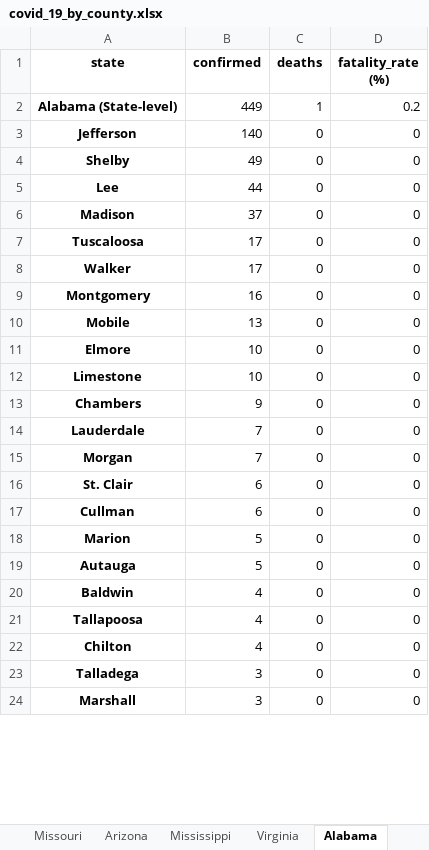
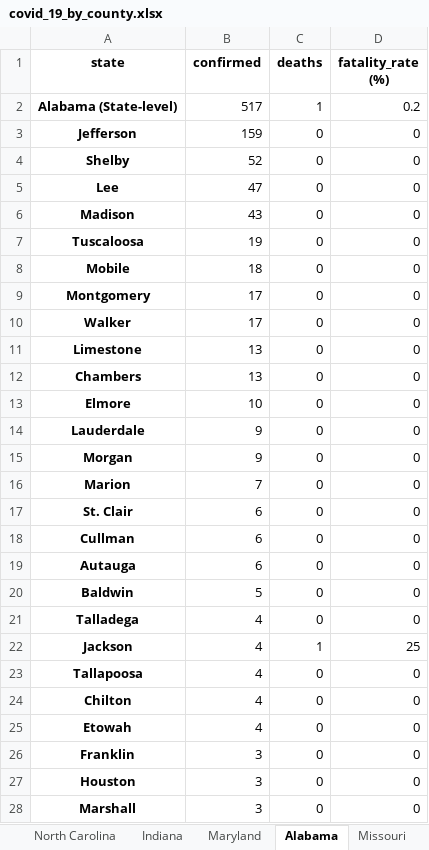
Before and after one commit to apgr0ss/covid19-scraper, an Excel workbook: covid_19_by_county.xlsx, sheet Alabama, drawn as a sheet; only a part is shown; values as stored, in another font and other column widths than the file's, no borders; removed rows and columns are numbered as before the commit, all else as after; the diff covers the shown part only; the diff names each change by its address in the sheet, - before the commit and + after, or states it on an @@ line.

```diff
--- a/covid_19_by_county.xlsx (sheet Alabama)
+++ b/covid_19_by_county.xlsx (sheet Alabama)
@@ sheet tab order changed: North Carolina | Indiana | Maryland | Alabama | Missouri @@
-B2 (confirmed): 449
+B2 (confirmed): 517
-B3 (confirmed): 140
+B3 (confirmed): 159
-B4 (confirmed): 49
+B4 (confirmed): 52
-B5 (confirmed): 44
+B5 (confirmed): 47
-B6 (confirmed): 37
+B6 (confirmed): 43
-B7 (confirmed): 17
+B7 (confirmed): 19
+row 8: Mobile | 18 | 0 | 0
+row 9: Montgomery | 17 | 0 | 0
-A11 (state): Montgomery
+A11 (state): Limestone
-B11 (confirmed): 16
+B11 (confirmed): 13
-A12 (state): Mobile
+A12 (state): Chambers
-row 12: Limestone | 10 | 0 | 0
-row 13: Chambers | 9 | 0 | 0
-B14:B15 (confirmed): 7
+B14:B15 (confirmed): 9
+row 16: Marion | 7 | 0 | 0
-row 18: Marion | 5 | 0 | 0
-B19 (confirmed): 5
+B19 (confirmed): 6
-B20 (confirmed): 4
+B20 (confirmed): 5
+row 21: Talladega | 4 | 0 | 0
+row 22: Jackson | 4 | 1 | 25
+row 25: Etowah | 4 | 0 | 0
-A26 (state): Talladega
+A26 (state): Franklin
+row 27: Houston | 3 | 0 | 0
```
Also changed, not shown: 2 added rows, 4 removed rows and 4 edited cells elsewhere in this sheet, sheet Oregon, sheet New York, sheet Missouri, sheet Nevada, sheet Illinois, sheet Texas, 7 more sheets.
